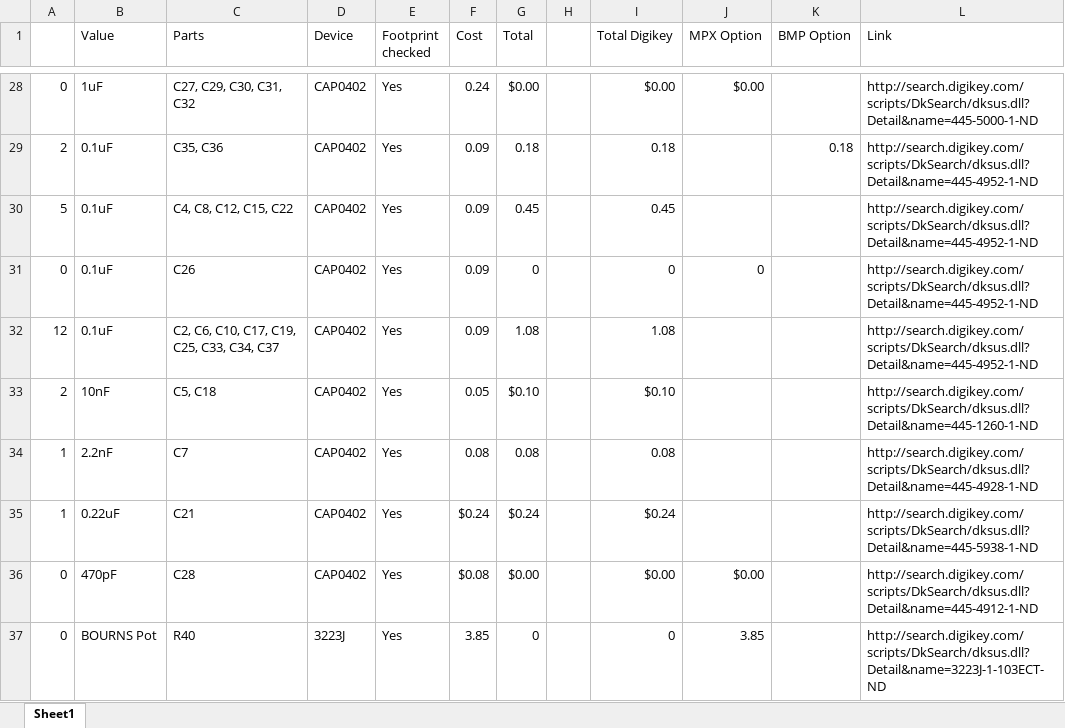
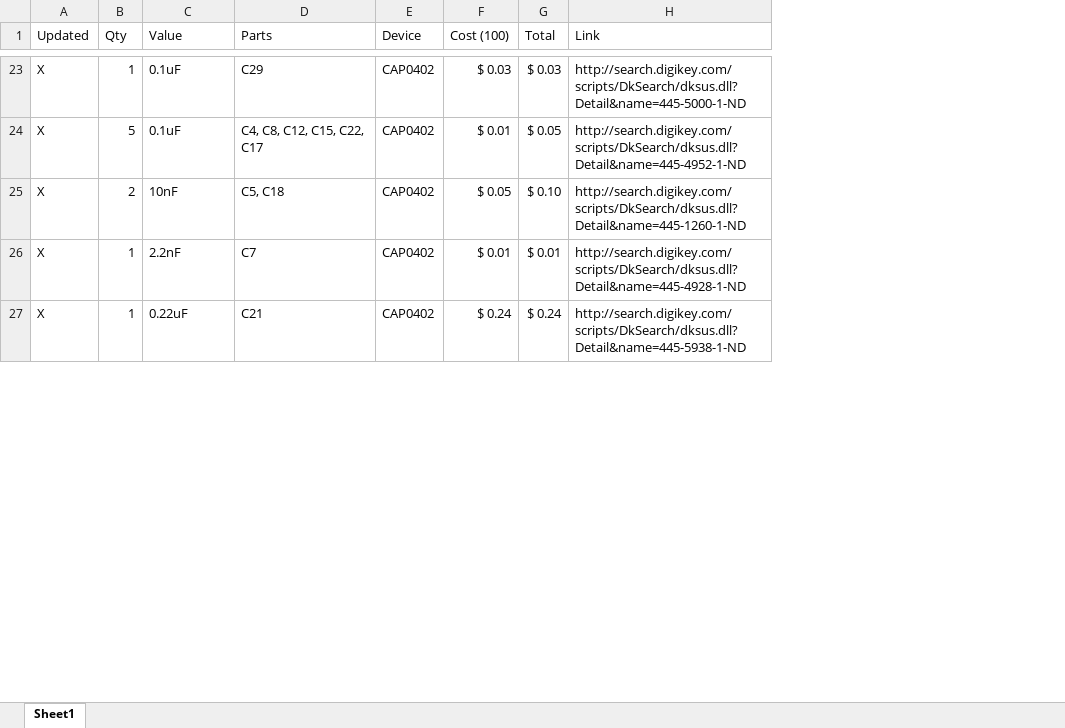
Before and after one commit to AeroQuad/FlightControlBoards, an Excel workbook: AQ32_v2/AQ32_v2.xlsx, sheet Sheet1, drawn as a sheet; only a part is shown, gaps mark what is left out; values as stored, in another font and other column widths than the file's, no cell formats; removed rows and columns are numbered as before the commit, all else as after; rows hold the shown columns only; the diff covers the shown part only; the diff names each change by its address in the sheet, - before the commit and + after, or states it on an @@ line.

```diff
--- a/AQ32_v2/AQ32_v2.xlsx (sheet Sheet1)
+++ b/AQ32_v2/AQ32_v2.xlsx (sheet Sheet1)
+column A (Updated), rows 23-27: all X
-column E (Footprint checked), row 28: Yes; row 30: Yes; rows 33-35: all Yes
-column F (Cost), row 28: 0.24; row 30: 0.09; rows 33-35: 0.05 | 0.08 | $0.24
+column F (Cost (100)), rows 23-27: $ 0.03 | $ 0.01 | $ 0.05 | $ 0.01 | $ 0.24
-column H, empty
-column I (Total Digikey), row 28: $0.00; row 30: 0.45; rows 33-35: $0.10 | 0.08 | $0.24
-column J (MPX Option), row 28: $0.00
-column K (BMP Option), empty
-B1: (empty)
+B1: Qty
-B23 (Qty): 0
+B23 (Qty): 1
-C23 (Value): 1uF
+C23 (Value): 0.1uF
-D23 (Parts): C27, C29, C30, C31, C32
+D23 (Parts): C29
-G23 (Total): $0.00
+G23 (Total): $ 0.03
-row 29: 2 | 0.1uF | C35, C36 | CAP0402 | Yes | 0.09 | 0.18 |  | 0.18 |  | 0.18 | http://search.digikey.com/scripts/DkSearch/dksus.dll?Detail&name=445-4952-1-ND
-D24 (Parts): C4, C8, C12, C15, C22
+D24 (Parts): C4, C8, C12, C15, C22, C17
-G24 (Total): 0.45
+G24 (Total): $ 0.05
-row 31: 0 | 0.1uF | C26 | CAP0402 | Yes | 0.09 | 0 |  | 0 | 0 |  | http://search.digikey.com/scripts/DkSearch/dksus.dll?Detail&name=445-4952-1-ND
-row 32: 12 | 0.1uF | C2, C6, C10, C17, C19, C25, C33, C34, C37 | CAP0402 | Yes | 0.09 | 1.08 |  | 1.08 |  |  | http://search.digikey.com/scripts/DkSearch/dksus.dll?Detail&name=445-4952-1-ND
-G25 (Total): $0.10
+G25 (Total): $ 0.10
-G26 (Total): 0.08
+G26 (Total): $ 0.01
-G27 (Total): $0.24
+G27 (Total): $ 0.24
-row 36: 0 | 470pF | C28 | CAP0402 | Yes | $0.08 | $0.00 |  | $0.00 | $0.00 |  | http://search.digikey.com/scripts/DkSearch/dksus.dll?Detail&name=445-4912-1-ND
-row 37: 0 | BOURNS Pot | R40 | 3223J | Yes | 3.85 | 0 |  | 0 | 3.85 |  | http://search.digikey.com/scripts/DkSearch/dksus.dll?Detail&name=3223J-1-103ECT-ND
```
Also changed, not shown: 8 added rows, 18 removed rows and 70 edited cells elsewhere in this sheet, cell formats, 2 other files.
